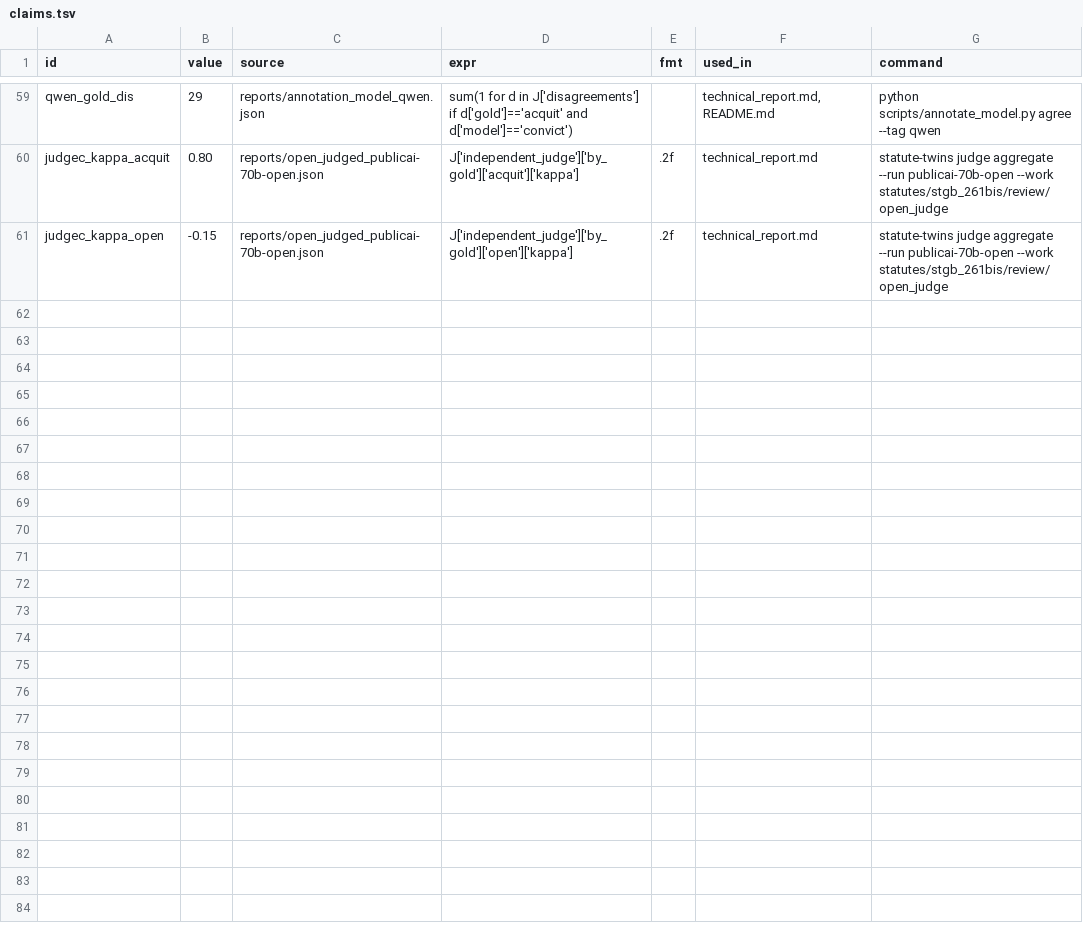
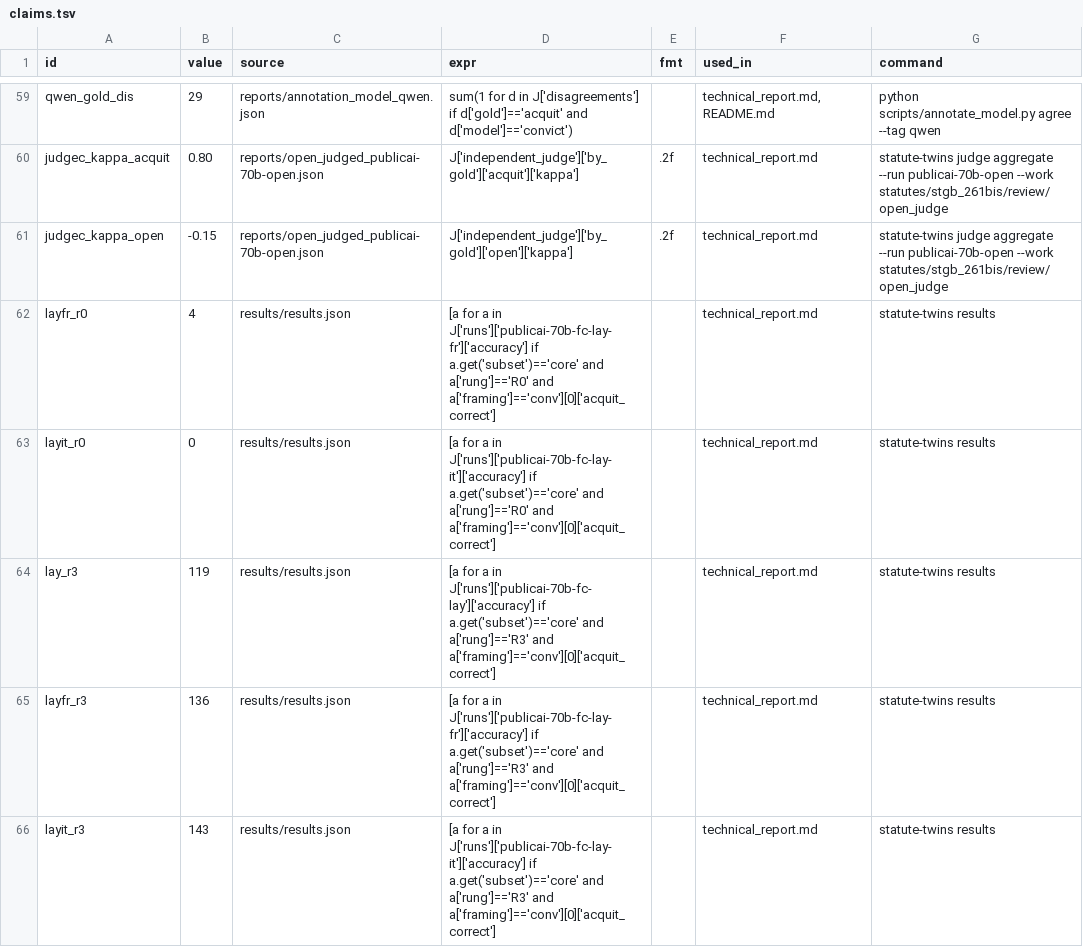
Before and after one commit to mi11ione/apertus-recht, a TSV file: track_1b/claims.tsv, drawn as a sheet; only a part is shown, gaps mark what is left out; the diff covers the shown part only; the diff names each change by its address in the sheet, - before the commit and + after, or states it on an @@ line.

Commit message:
A16: natural paraphrases scored (the 70B behaves as on the templated originals), first-person retellings in all three languages; report, README, card; selfcheck step 2g; upload gated by a PII scan of the paraphrases

```diff
--- a/track_1b/claims.tsv
+++ b/track_1b/claims.tsv
+row 62: layfr_r0 | 4 | results/results.json | [a for a in J['runs']['publicai-70b-fc-lay-fr']['accuracy'] if a.get('subset')=='core' and a['rung']=='R0' and a['framing']=='conv'][0]['acquit_correct'] |  | technical_report.md | statute-twins results
+row 63: layit_r0 | 0 | results/results.json | [a for a in J['runs']['publicai-70b-fc-lay-it']['accuracy'] if a.get('subset')=='core' and a['rung']=='R0' and a['framing']=='conv'][0]['acquit_correct'] |  | technical_report.md | statute-twins results
+row 64: lay_r3 | 119 | results/results.json | [a for a in J['runs']['publicai-70b-fc-lay']['accuracy'] if a.get('subset')=='core' and a['rung']=='R3' and a['framing']=='conv'][0]['acquit_correct'] |  | technical_report.md | statute-twins results
+row 65: layfr_r3 | 136 | results/results.json | [a for a in J['runs']['publicai-70b-fc-lay-fr']['accuracy'] if a.get('subset')=='core' and a['rung']=='R3' and a['framing']=='conv'][0]['acquit_correct'] |  | technical_report.md | statute-twins results
+row 66: layit_r3 | 143 | results/results.json | [a for a in J['runs']['publicai-70b-fc-lay-it']['accuracy'] if a.get('subset')=='core' and a['rung']=='R3' and a['framing']=='conv'][0]['acquit_correct'] |  | technical_report.md | statute-twins results
```
Also changed, not shown: 5 added rows and 1 edited cell elsewhere in this file, 19 other files.
